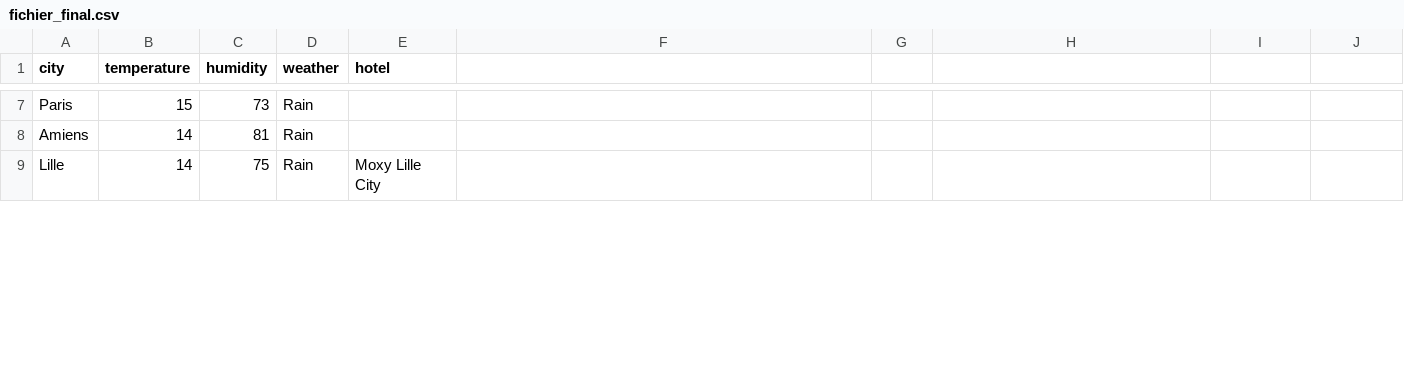
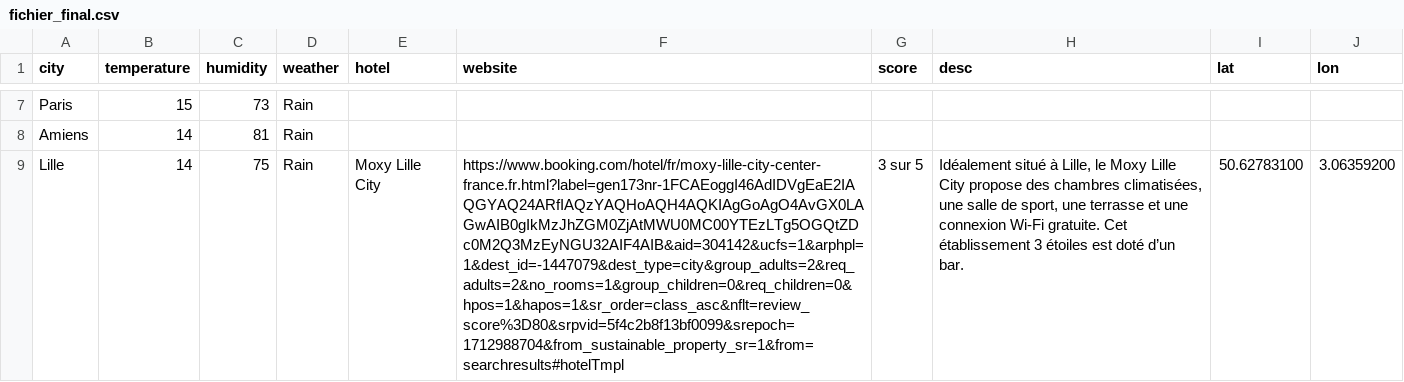
Before and after one commit to Qv-code-Qv/kayak_data, a CSV file: fichier_final.csv, drawn as a sheet; only a part is shown, gaps mark what is left out; the diff covers the shown part only; the diff names each change by its address in the sheet, - before the commit and + after, or states it on an @@ line.

Commit message:
Update fichier_final.csv

```diff
--- a/fichier_final.csv
+++ b/fichier_final.csv
-F1: (empty)
+F1: website
-G1: (empty)
+G1: score
-H1: (empty)
+H1: desc
-I1: (empty)
+I1: lat
-J1: (empty)
+J1: lon
-F9 (website): (empty)
+F9 (website): https://www.booking.com/hotel/fr/moxy-lille-city-center-france.fr.html?label=gen173nr-1FCAEoggI46AdIDVgEaE2IAQGYAQ24ARfIAQzYAQHoAQH4AQKIAgGoAgO4AvGX0LAGwAIB0gIkMzJhZGM0ZjAtMWU0MC00YTEzLTg5OGQtZDc0M2Q3MzEyNGU32AIF4AIB&aid=304142&ucfs=1&arphpl=1&dest_id=-1447079&dest_type=city&group_adults=2&req_adults=2&no_rooms=1&group_children=0&req_children=0&hpos=1&hapos=1&sr_order=class_asc&nflt=review_score%3D80&srpvid=5f4c2b8f13bf0099&srepoch=1712988704&from_sustainable_property_sr=1&from=searchresults#hotelTmpl
-G9 (score): (empty)
+G9 (score): 3 sur 5
-H9 (desc): (empty)
+H9 (desc): Idéalement situé à Lille, le Moxy Lille City propose des chambres climatisées, une salle de sport, une terrasse et une connexion Wi-Fi gratuite. Cet établissement 3 étoiles est doté d’un bar.
-I9 (lat): (empty)
+I9 (lat): 50.62783100
-J9 (lon): (empty)
+J9 (lon): 3.06359200
```
Also changed, not shown: 15 edited cells elsewhere in this file.
